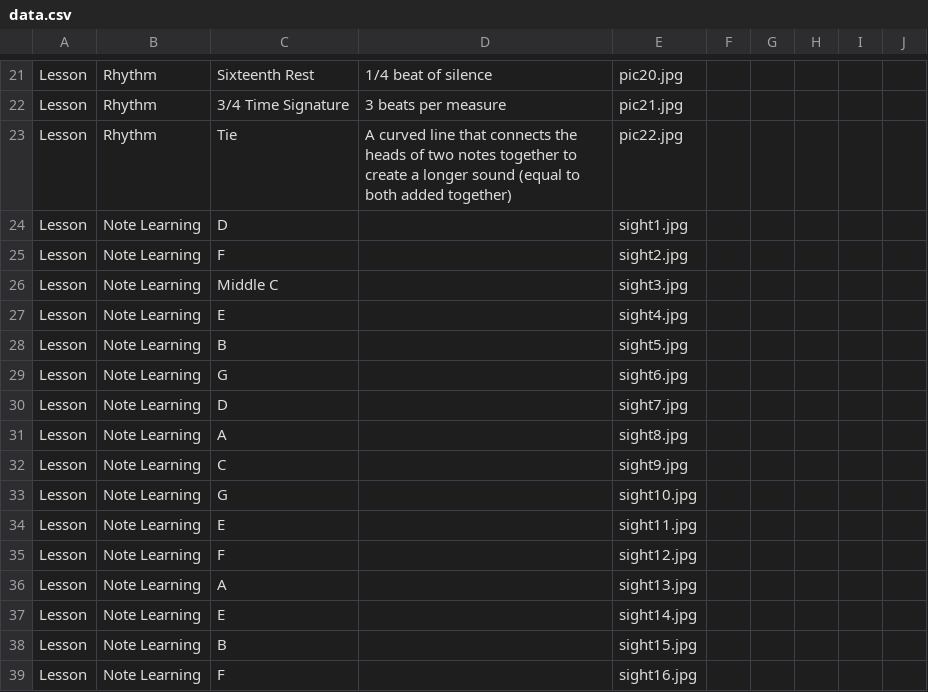
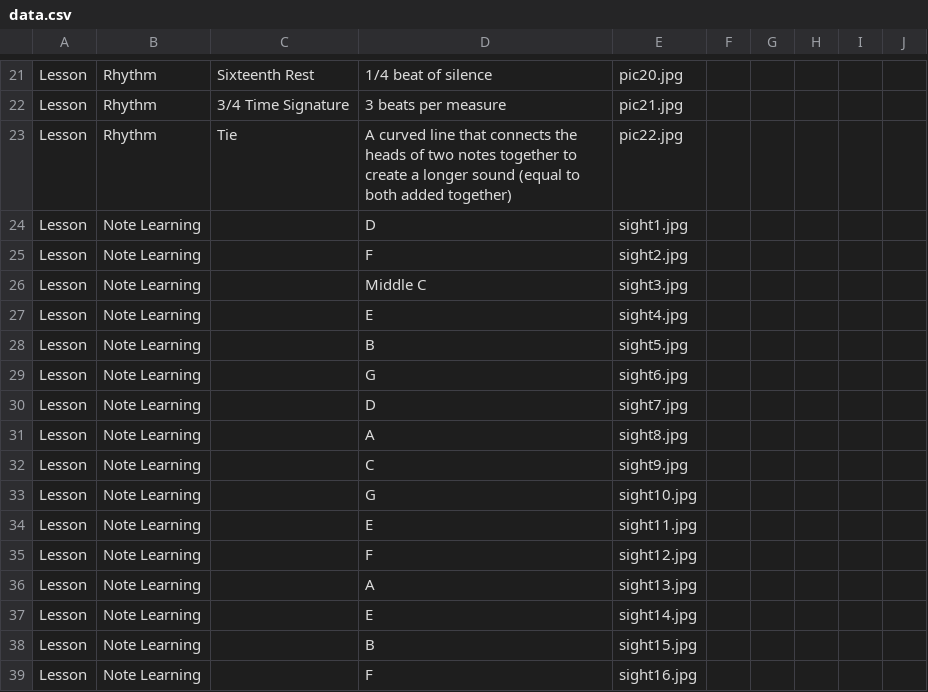
Before and after one commit to ZachKrol/MusGator, a CSV file: data.csv, drawn as a sheet; only a part is shown, gaps mark what is left out; the diff covers the shown part only.

```diff
--- a/data.csv
+++ b/data.csv
@@ -23,17 +23,17 @@ Lesson,Rhythm,3/4 Time Signature,3 beats per measure,pic21.jpg
 Lesson,Rhythm,Tie,A curved line that connects the heads of two notes together to create a longer sound (equal to both added together),pic22.jpg
-Lesson,Note Learning,D ,,sight1.jpg
-Lesson,Note Learning,F ,,sight2.jpg
-Lesson,Note Learning,Middle C ,,sight3.jpg
-Lesson,Note Learning,E ,,sight4.jpg
-Lesson,Note Learning,B ,,sight5.jpg
-Lesson,Note Learning,G ,,sight6.jpg
-Lesson,Note Learning,D ,,sight7.jpg
-Lesson,Note Learning,A ,,sight8.jpg
-Lesson,Note Learning,C ,,sight9.jpg
-Lesson,Note Learning,G ,,sight10.jpg
-Lesson,Note Learning,E ,,sight11.jpg
-Lesson,Note Learning,F ,,sight12.jpg
-Lesson,Note Learning,A ,,sight13.jpg
-Lesson,Note Learning,E ,,sight14.jpg
-Lesson,Note Learning,B ,,sight15.jpg
-Lesson,Note Learning,F ,,sight16.jpg
+Lesson,Note Learning,,D ,sight1.jpg
+Lesson,Note Learning,,F ,sight2.jpg
+Lesson,Note Learning,,Middle C ,sight3.jpg
+Lesson,Note Learning,,E ,sight4.jpg
+Lesson,Note Learning,,B ,sight5.jpg
+Lesson,Note Learning,,G ,sight6.jpg
+Lesson,Note Learning,,D ,sight7.jpg
+Lesson,Note Learning,,A ,sight8.jpg
+Lesson,Note Learning,,C ,sight9.jpg
+Lesson,Note Learning,,G ,sight10.jpg
+Lesson,Note Learning,,E ,sight11.jpg
+Lesson,Note Learning,,F ,sight12.jpg
+Lesson,Note Learning,,A ,sight13.jpg
+Lesson,Note Learning,,E ,sight14.jpg
+Lesson,Note Learning,,B ,sight15.jpg
+Lesson,Note Learning,,F ,sight16.jpg
```
Also changed, not shown: 16 edited cells elsewhere in this file, 22 other files.
